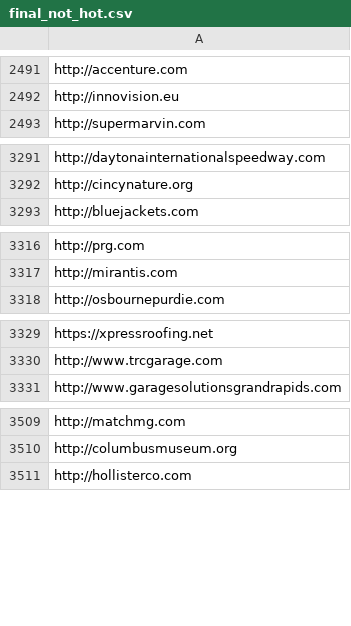
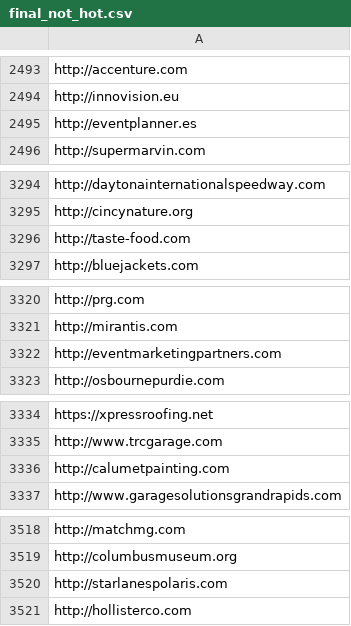
Before and after one commit to Rohit8181/lead-tool-final, a CSV file: final_not_hot.csv, drawn as a sheet; only a part is shown, gaps mark what is left out; the diff covers the shown part only; the diff names each change by its address in the sheet, - before the commit and + after, or states it on an @@ line.

```diff
--- a/final_not_hot.csv
+++ b/final_not_hot.csv
+row 2495: http://eventplanner.es
+row 3296: http://taste-food.com
+row 3322: http://eventmarketingpartners.com
+row 3336: http://calumetpainting.com
+row 3520: http://starlanespolaris.com
```
Also changed, not shown: 10 added rows elsewhere in this file, 3 other files.
